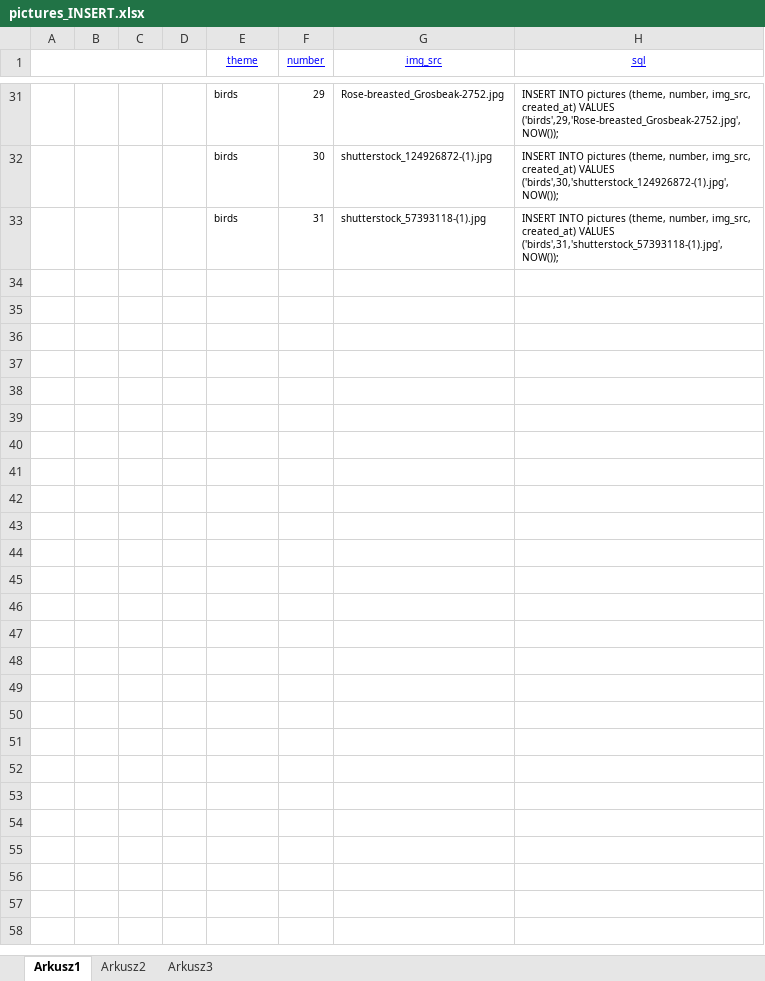
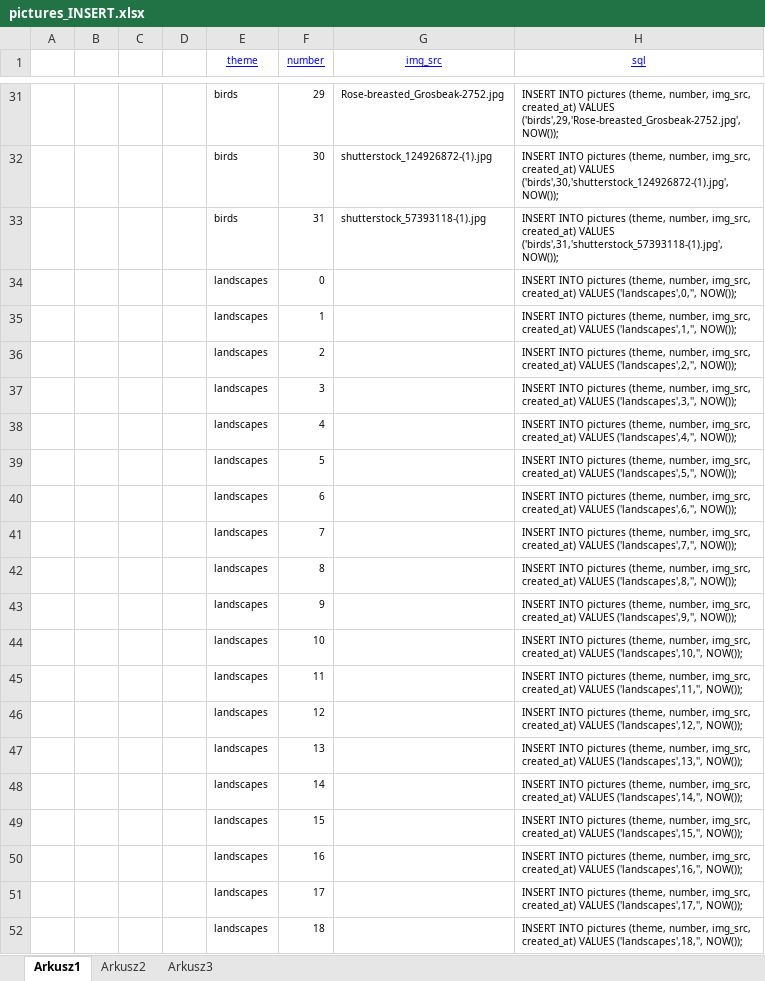
Before and after one commit to rafal-monka/memory, an Excel workbook: database/pictures_INSERT.xlsx, sheet Arkusz1, drawn as a sheet; only a part is shown, gaps mark what is left out; values as stored, in another font and other column widths than the file's, no borders; removed rows and columns are numbered as before the commit, all else as after; the diff covers the shown part only; the diff names each change by its address in the sheet, - before the commit and + after, or states it on an @@ line.

Commit message:
Landscapes theme init

```diff
--- a/database/pictures_INSERT.xlsx (sheet Arkusz1)
+++ b/database/pictures_INSERT.xlsx (sheet Arkusz1)
-A1:D1 merged
+row 34:  |  |  |  | landscapes | 0 |  | INSERT INTO pictures (theme, number, img_src, created_at) VALUES ('landscapes',0,'', NOW());
+row 35:  |  |  |  | landscapes | 1 |  | INSERT INTO pictures (theme, number, img_src, created_at) VALUES ('landscapes',1,'', NOW());
+row 36:  |  |  |  | landscapes | 2 |  | INSERT INTO pictures (theme, number, img_src, created_at) VALUES ('landscapes',2,'', NOW());
+row 37:  |  |  |  | landscapes | 3 |  | INSERT INTO pictures (theme, number, img_src, created_at) VALUES ('landscapes',3,'', NOW());
+row 38:  |  |  |  | landscapes | 4 |  | INSERT INTO pictures (theme, number, img_src, created_at) VALUES ('landscapes',4,'', NOW());
+row 39:  |  |  |  | landscapes | 5 |  | INSERT INTO pictures (theme, number, img_src, created_at) VALUES ('landscapes',5,'', NOW());
+row 40:  |  |  |  | landscapes | 6 |  | INSERT INTO pictures (theme, number, img_src, created_at) VALUES ('landscapes',6,'', NOW());
+row 41:  |  |  |  | landscapes | 7 |  | INSERT INTO pictures (theme, number, img_src, created_at) VALUES ('landscapes',7,'', NOW());
+row 42:  |  |  |  | landscapes | 8 |  | INSERT INTO pictures (theme, number, img_src, created_at) VALUES ('landscapes',8,'', NOW());
+row 43:  |  |  |  | landscapes | 9 |  | INSERT INTO pictures (theme, number, img_src, created_at) VALUES ('landscapes',9,'', NOW());
+row 44:  |  |  |  | landscapes | 10 |  | INSERT INTO pictures (theme, number, img_src, created_at) VALUES ('landscapes',10,'', NOW());
+row 45:  |  |  |  | landscapes | 11 |  | INSERT INTO pictures (theme, number, img_src, created_at) VALUES ('landscapes',11,'', NOW());
+row 46:  |  |  |  | landscapes | 12 |  | INSERT INTO pictures (theme, number, img_src, created_at) VALUES ('landscapes',12,'', NOW());
+row 47:  |  |  |  | landscapes | 13 |  | INSERT INTO pictures (theme, number, img_src, created_at) VALUES ('landscapes',13,'', NOW());
+row 48:  |  |  |  | landscapes | 14 |  | INSERT INTO pictures (theme, number, img_src, created_at) VALUES ('landscapes',14,'', NOW());
+row 49:  |  |  |  | landscapes | 15 |  | INSERT INTO pictures (theme, number, img_src, created_at) VALUES ('landscapes',15,'', NOW());
+row 50:  |  |  |  | landscapes | 16 |  | INSERT INTO pictures (theme, number, img_src, created_at) VALUES ('landscapes',16,'', NOW());
+row 51:  |  |  |  | landscapes | 17 |  | INSERT INTO pictures (theme, number, img_src, created_at) VALUES ('landscapes',17,'', NOW());
+row 52:  |  |  |  | landscapes | 18 |  | INSERT INTO pictures (theme, number, img_src, created_at) VALUES ('landscapes',18,'', NOW());
```
Also changed, not shown: 13 added rows elsewhere in this sheet, 13 other files.
